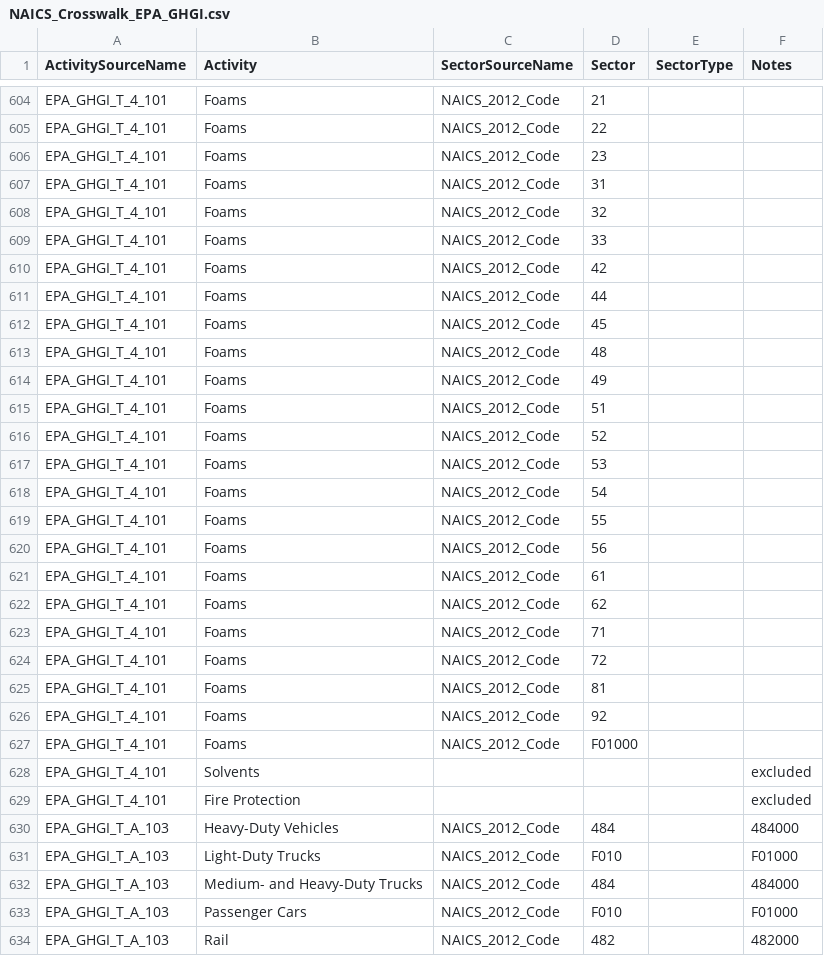
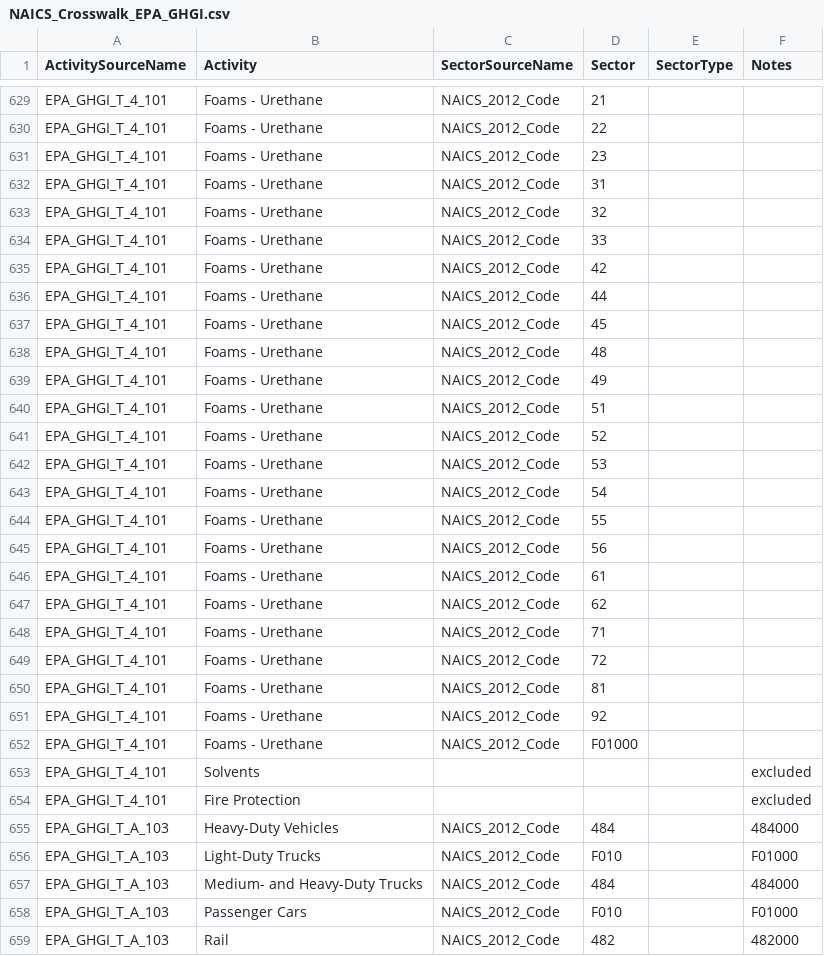
Before and after one commit to USEPA/flowsa, a CSV file: flowsa/data/activitytosectormapping/NAICS_Crosswalk_EPA_GHGI.csv, drawn as a sheet; only a part is shown, gaps mark what is left out; addresses are those after the commit; the diff covers the shown part only; the diff names each change by its address in the sheet, - before the commit and + after, or states it on an @@ line.

Commit message:
split foams into polystyrene and urethane and allocate based on use of each

```diff
--- a/flowsa/data/activitytosectormapping/NAICS_Crosswalk_EPA_GHGI.csv
+++ b/flowsa/data/activitytosectormapping/NAICS_Crosswalk_EPA_GHGI.csv
-B629:B652 (Activity): Foams
+B629:B652 (Activity): Foams - Urethane
```
Also changed, not shown: 25 added rows and 1 edited cell elsewhere in this file, 2 other files.
